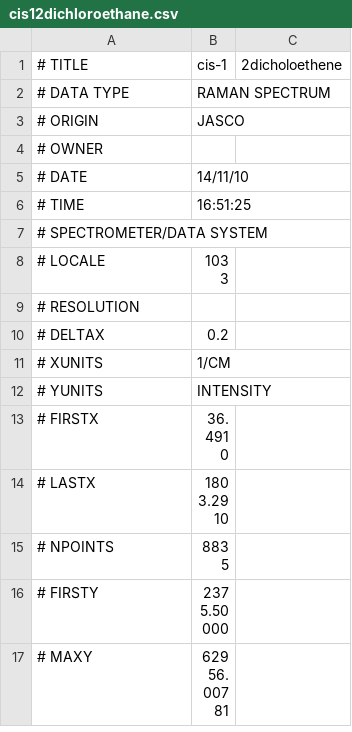
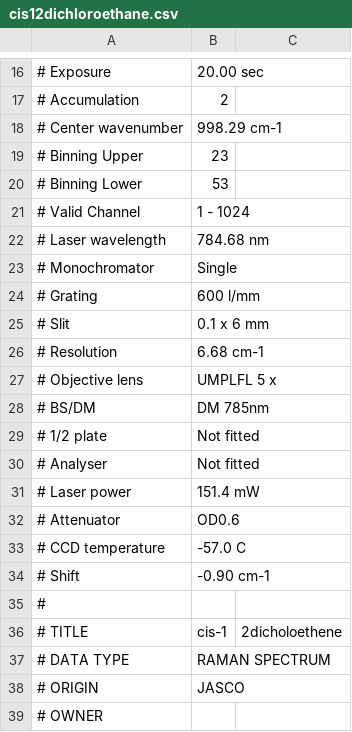
Before and after one commit to singletS/datasets-gh, a CSV file: dichloroethene_raman/cis12dichloroethane.csv, drawn as a sheet; only a part is shown, gaps mark what is left out; the shorter side is filled out with more unchanged rows; the diff covers the shown part only.

```diff
--- a/dichloroethene_raman/cis12dichloroethane.csv
+++ b/dichloroethene_raman/cis12dichloroethane.csv
@@ -1 +16,21 @@
+# Exposure,20.00 sec
+# Accumulation,2
+# Center wavenumber,998.29 cm-1
+# Binning Upper,23
+# Binning Lower,53
+# Valid Channel,1 - 1024
+# Laser wavelength,784.68 nm
+# Monochromator,Single
+# Grating,600 l/mm
+# Slit,0.1 x 6 mm
+# Resolution,6.68 cm-1
+# Objective lens,UMPLFL 5 x
+# BS/DM,DM 785nm
+# 1/2 plate,Not fitted
+# Analyser,Not fitted
+# Laser power,151.4 mW
+# Attenuator,OD0.6
+# CCD temperature,-57.0 C
+# Shift,-0.90 cm-1
+#
 # TITLE,cis-1,2dicholoethene
```
Also changed, not shown: 14 added rows, 43 removed rows and 1 moved row elsewhere in this file, dichloroethene_raman/trans12dichloro.csv.
